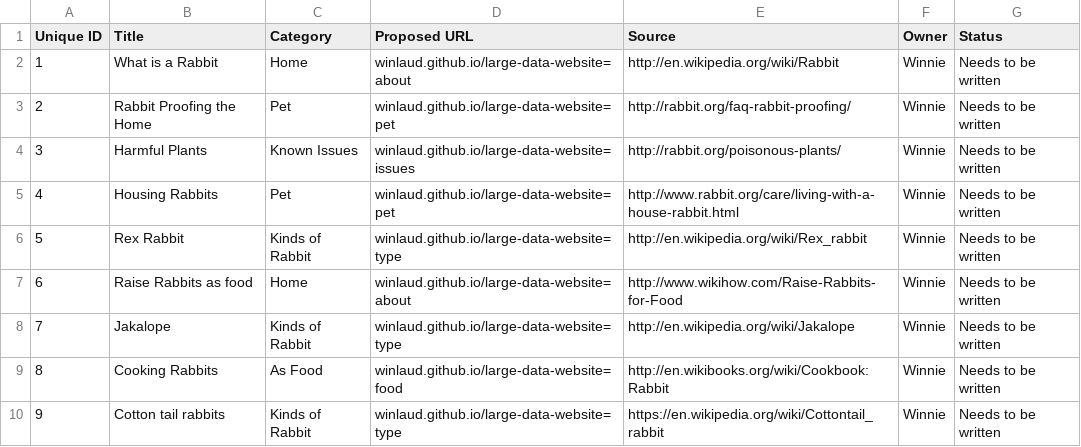
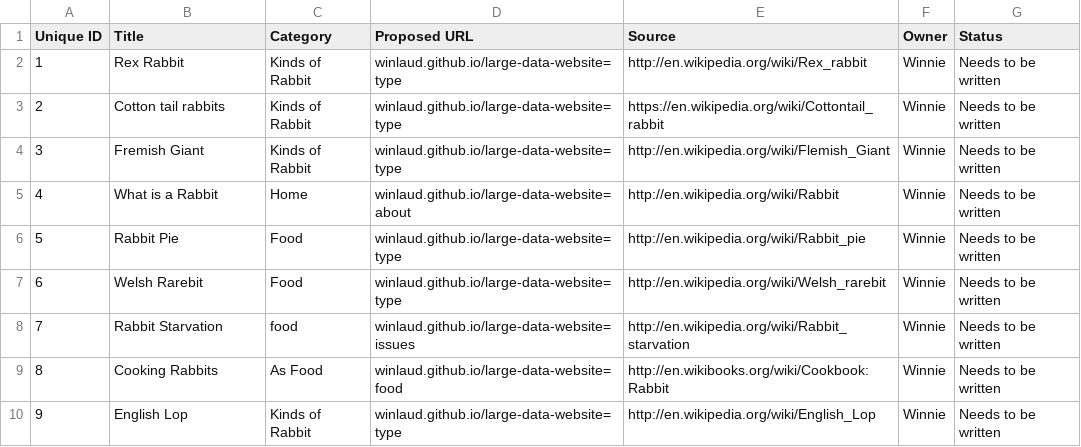
Before and after one commit to winlaud/large-data-website, a CSV file: ia/content-inventory.csv, drawn as a sheet; only a part is shown; the diff covers the shown part only.

Commit message:
Update all content, added structured articles

```diff
--- a/ia/content-inventory.csv
+++ b/ia/content-inventory.csv
@@ -1,10 +1,10 @@
 Unique ID,Title,Category,Proposed URL,Source,Owner,Status
-1,What is a Rabbit,Home,winlaud.github.io/large-data-website=about,http://en.wikipedia.org/wiki/Rabbit,Winnie,Needs to be written
-2,Rabbit Proofing the Home,Pet,winlaud.github.io/large-data-website=pet,http://rabbit.org/faq-rabbit-proofing/,Winnie,Needs to be written
-3,Harmful Plants,Known Issues,winlaud.github.io/large-data-website=issues,http://rabbit.org/poisonous-plants/,Winnie,Needs to be written
-4,Housing Rabbits,Pet,winlaud.github.io/large-data-website=pet,http://www.rabbit.org/care/living-with-a-house-rabbit.html,Winnie,Needs to be written
-5,Rex Rabbit,Kinds of Rabbit,winlaud.github.io/large-data-website=type,http://en.wikipedia.org/wiki/Rex_rabbit,Winnie,Needs to be written
-6,Raise Rabbits as food,Home,winlaud.github.io/large-data-website=about,http://www.wikihow.com/Raise-Rabbits-for-Food,Winnie,Needs to be written
-7,Jakalope,Kinds of Rabbit,winlaud.github.io/large-data-website=type,http://en.wikipedia.org/wiki/Jakalope,Winnie,Needs to be written
+1,Rex Rabbit,Kinds of Rabbit,winlaud.github.io/large-data-website=type,http://en.wikipedia.org/wiki/Rex_rabbit,Winnie,Needs to be written
+2,Cotton tail rabbits,Kinds of Rabbit,winlaud.github.io/large-data-website=type,https://en.wikipedia.org/wiki/Cottontail_rabbit,Winnie,Needs to be written
+3,Fremish Giant,Kinds of Rabbit,winlaud.github.io/large-data-website=type,http://en.wikipedia.org/wiki/Flemish_Giant,Winnie,Needs to be written
+4,What is a Rabbit,Home,winlaud.github.io/large-data-website=about,http://en.wikipedia.org/wiki/Rabbit,Winnie,Needs to be written
+5,Rabbit Pie,Food,winlaud.github.io/large-data-website=type,http://en.wikipedia.org/wiki/Rabbit_pie,Winnie,Needs to be written
+6,Welsh Rarebit,Food,winlaud.github.io/large-data-website=type,http://en.wikipedia.org/wiki/Welsh_rarebit,Winnie,Needs to be written
+7,Rabbit Starvation,food,winlaud.github.io/large-data-website=issues,http://en.wikipedia.org/wiki/Rabbit_starvation,Winnie,Needs to be written
 8,Cooking Rabbits,As Food,winlaud.github.io/large-data-website=food,http://en.wikibooks.org/wiki/Cookbook:Rabbit,Winnie,Needs to be written
-9,Cotton tail rabbits,Kinds of Rabbit,winlaud.github.io/large-data-website=type,https://en.wikipedia.org/wiki/Cottontail_rabbit,Winnie,Needs to be written
+9,English Lop,Kinds of Rabbit,winlaud.github.io/large-data-website=type,http://en.wikipedia.org/wiki/English_Lop,Winnie,Needs to be written
```
Also changed, not shown: 24 edited cells elsewhere in this file, 5 other files.
